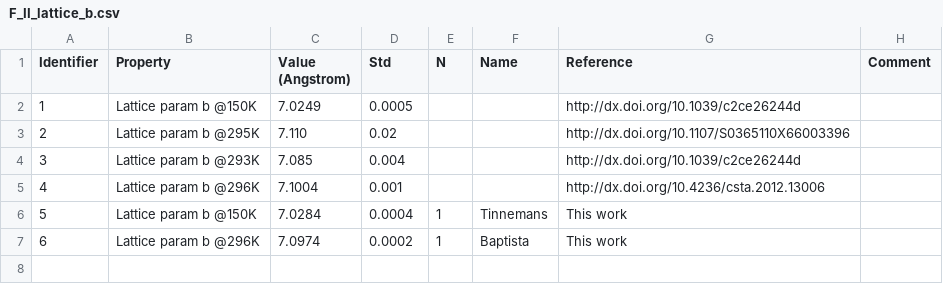
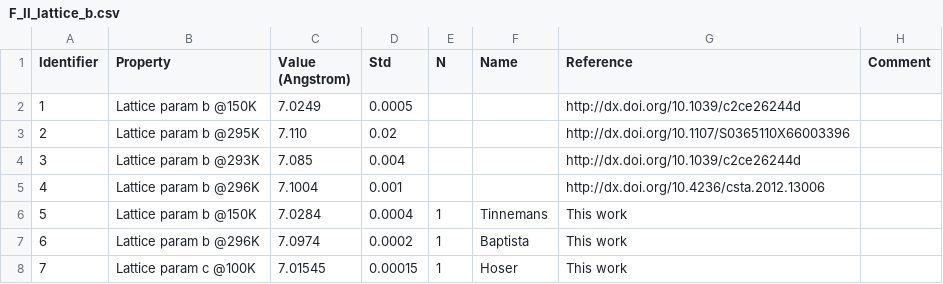
Before and after one commit to jagriabaptista/collaboration-bestcsp-experimental-data, a CSV file: Picolinamide/F_II_lattice_b.csv, drawn as a sheet; the diff names each change by its address in the sheet, - before the commit and + after, or states it on an @@ line.

Commit message:
Update F_II_lattice_b.csv with additional lattice data
Added new data for Lattice param c @100K and ensured proper formatting.

```diff
--- a/Picolinamide/F_II_lattice_b.csv
+++ b/Picolinamide/F_II_lattice_b.csv
+row 8: 7 | Lattice param c @100K | 7.01545 | 0.00015 | 1 | Hoser | This work
```
